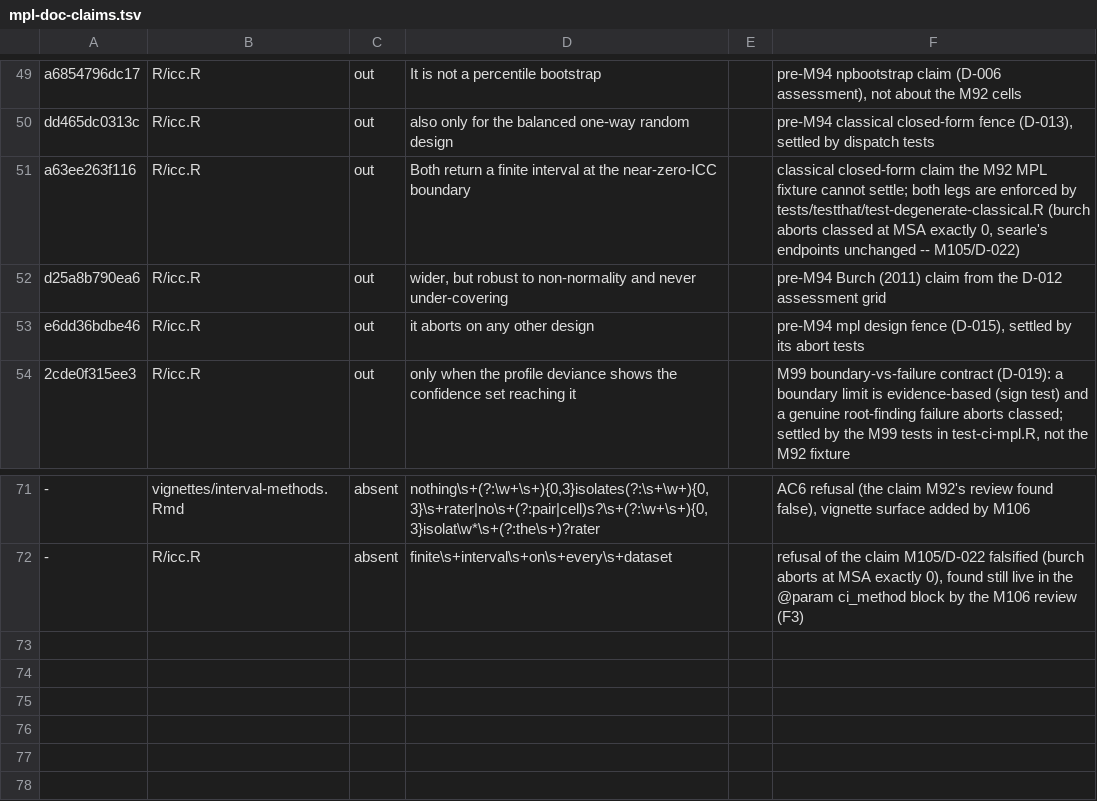
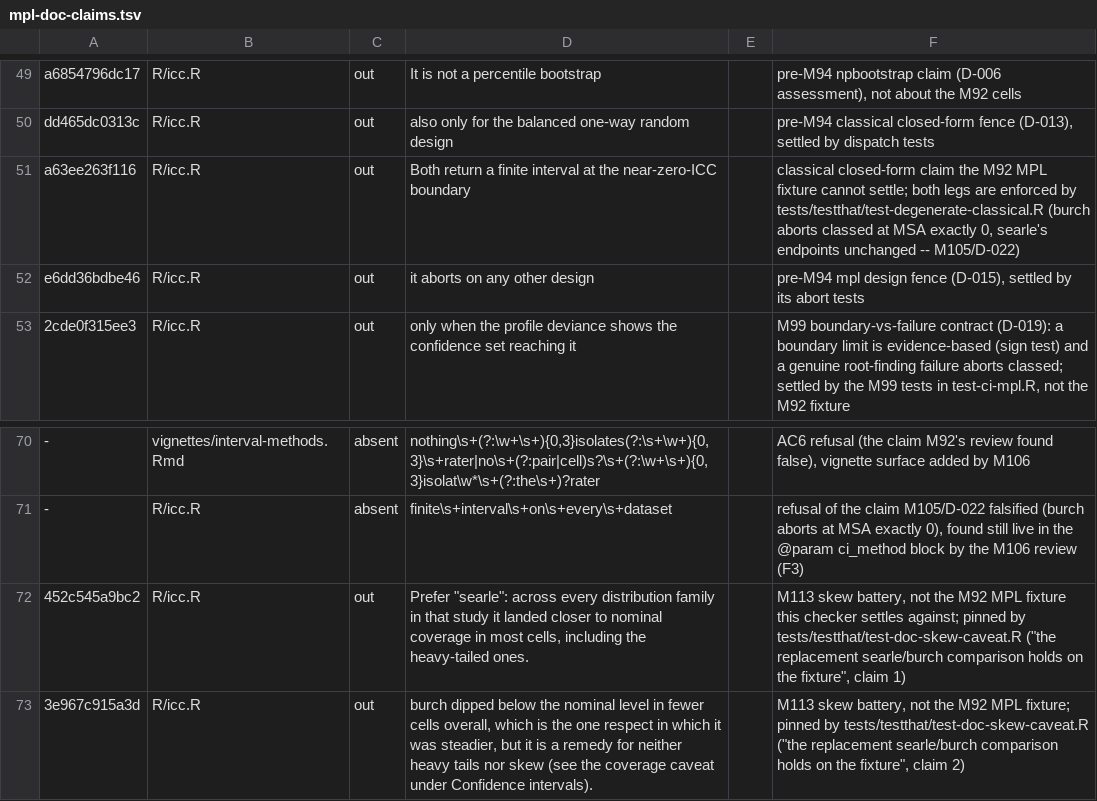
Before and after one commit to jmgirard/intraclass, a TSV file: data-raw/mpl-doc-claims.tsv, drawn as a sheet; only a part is shown, gaps mark what is left out; removed rows and columns are numbered as before the commit, all else as after; the diff names each change by its address in the sheet, - before the commit and + after, or states it on an @@ line.

```diff
--- a/data-raw/mpl-doc-claims.tsv
+++ b/data-raw/mpl-doc-claims.tsv
-row 52: d25a8b790ea6 | R/icc.R | out | wider, but robust to non-normality and never under-covering |  | pre-M94 Burch (2011) claim from the D-012 assessment grid
+row 72: 452c545a9bc2 | R/icc.R | out | Prefer "searle": across every distribution family in that study it landed closer to nominal coverage in most cells, including the heavy-tailed ones. |  | M113 skew battery, not the M92 MPL fixture this checker settles against; pinned by tests/testthat/test-doc-skew-caveat.R ("the replacement searle/burch comparison holds on the fixture", claim 1)
+row 73: 3e967c915a3d | R/icc.R | out | burch dipped below the nominal level in fewer cells overall, which is the one respect in which it was steadier, but it is a remedy for neither heavy tails nor skew (see the coverage caveat under Confidence intervals). |  | M113 skew battery, not the M92 MPL fixture; pinned by tests/testthat/test-doc-skew-caveat.R ("the replacement searle/burch comparison holds on the fixture", claim 2)
```
Also changed, not shown: 12 other files.
